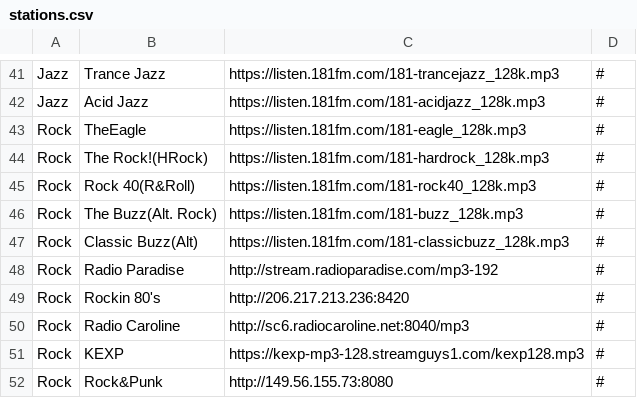
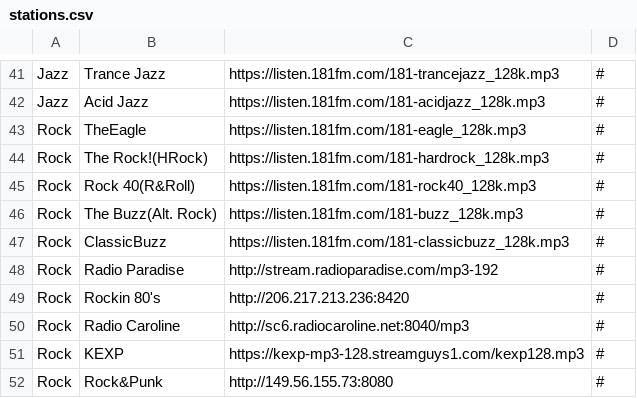
Before and after one commit to spokrovskiy/stations, a CSV file: stations.csv, drawn as a sheet; only a part is shown, gaps mark what is left out.

Commit message:
Update stations.csv

```diff
--- a/stations.csv
+++ b/stations.csv
@@ -46,3 +46,3 @@ Rock|Rock 40(R&Roll)|https://listen.181fm.com/181-rock40_128k.mp3|#
 Rock|The Buzz(Alt. Rock)|https://listen.181fm.com/181-buzz_128k.mp3|#
-Rock|Classic Buzz(Alt)|https://listen.181fm.com/181-classicbuzz_128k.mp3|#
+Rock|ClassicBuzz|https://listen.181fm.com/181-classicbuzz_128k.mp3|#
 Rock|Radio Paradise|http://stream.radioparadise.com/mp3-192|#
```
